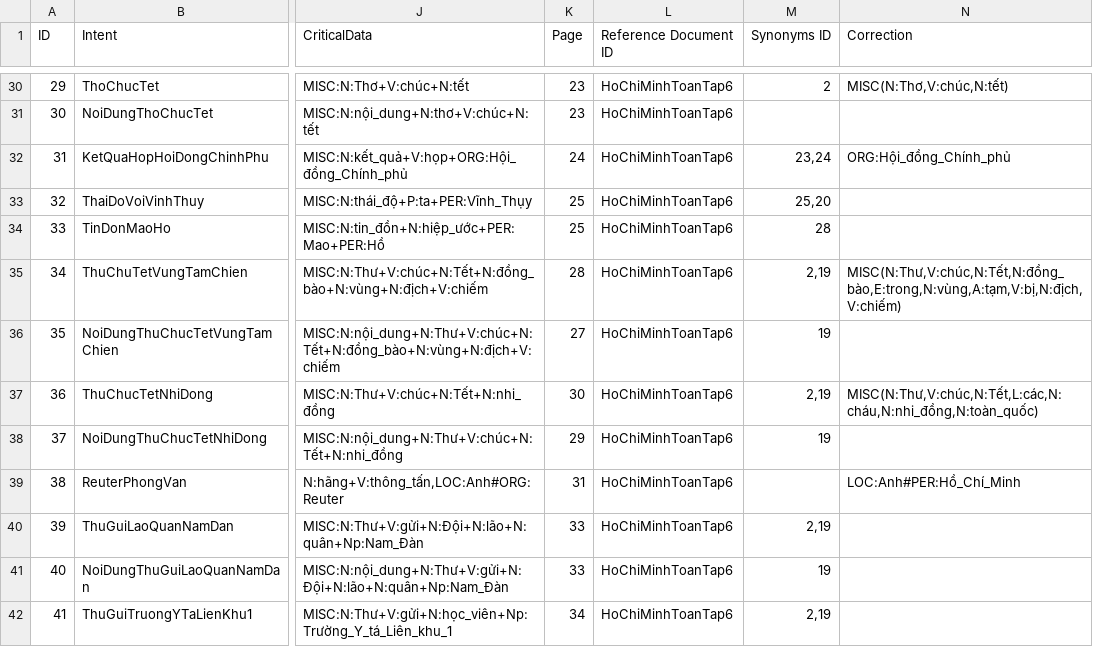
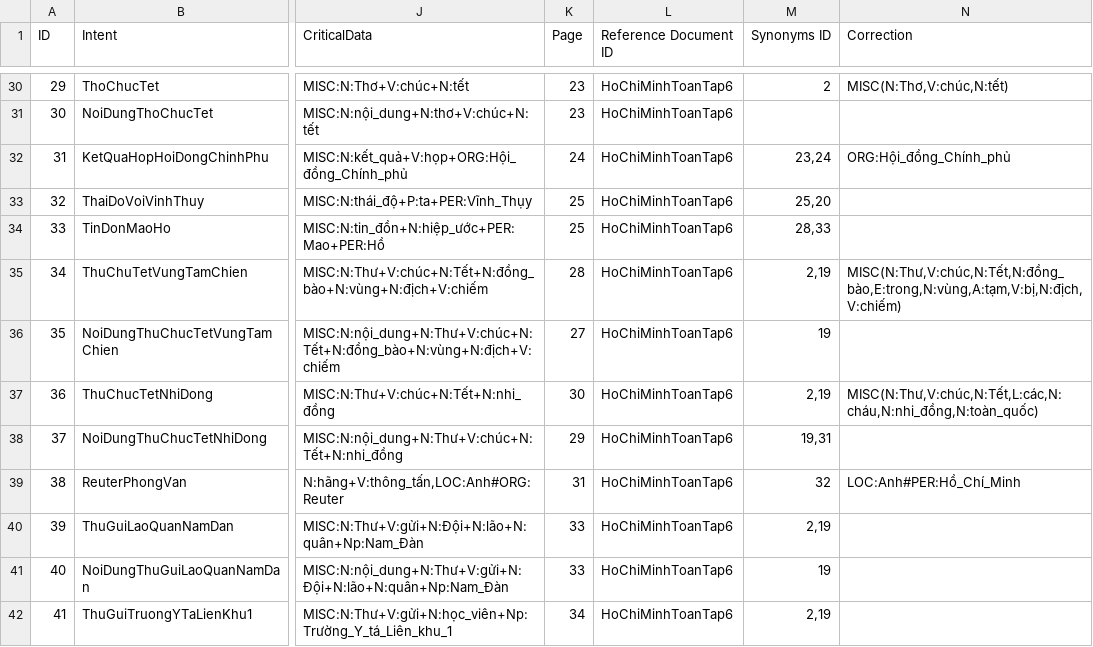
Before and after one commit to dungnm06/virtual-hcm-console-app, a CSV file: nlu/data/IntentData.csv, drawn as a sheet; only a part is shown, gaps mark what is left out; the diff covers the shown part only; the diff names each change by its address in the sheet, - before the commit and + after, or states it on an @@ line.

```diff
--- a/nlu/data/IntentData.csv
+++ b/nlu/data/IntentData.csv
-M34 (Synonyms ID): 28
+M34 (Synonyms ID): 28,33
-M38 (Synonyms ID): 19
+M38 (Synonyms ID): 19,31
-M39 (Synonyms ID): (empty)
+M39 (Synonyms ID): 32
```
Also changed, not shown: 22 edited cells elsewhere in this file, 10 other files.
